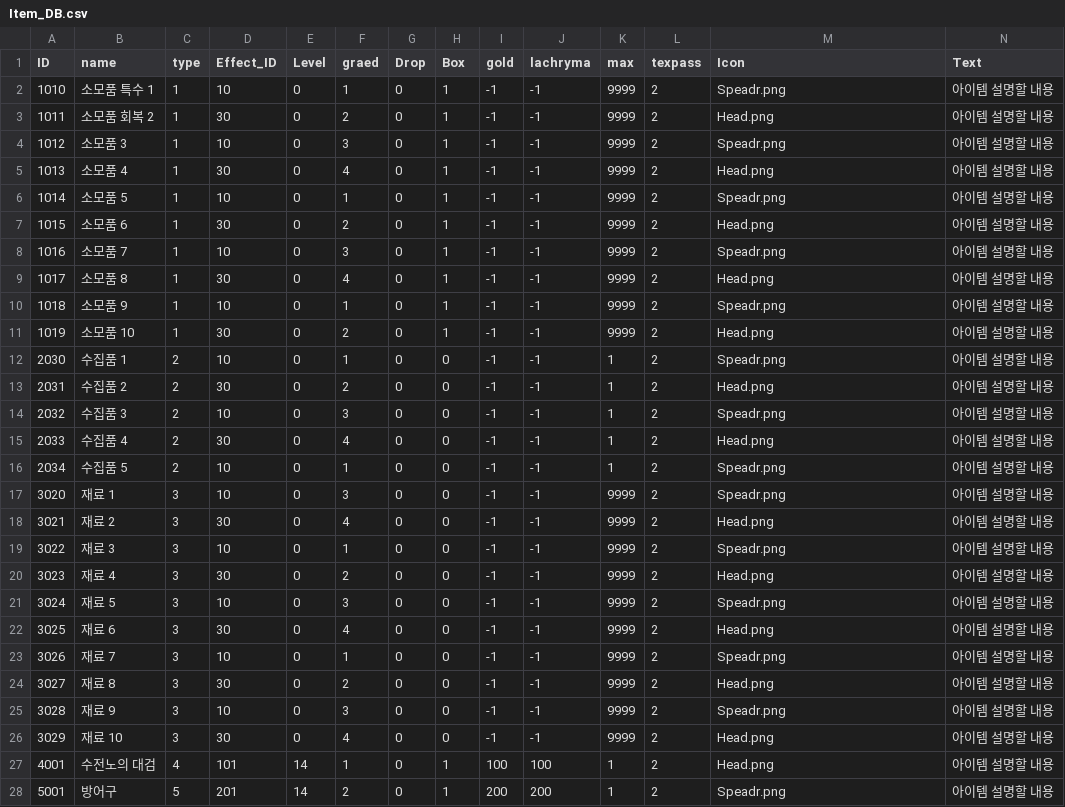
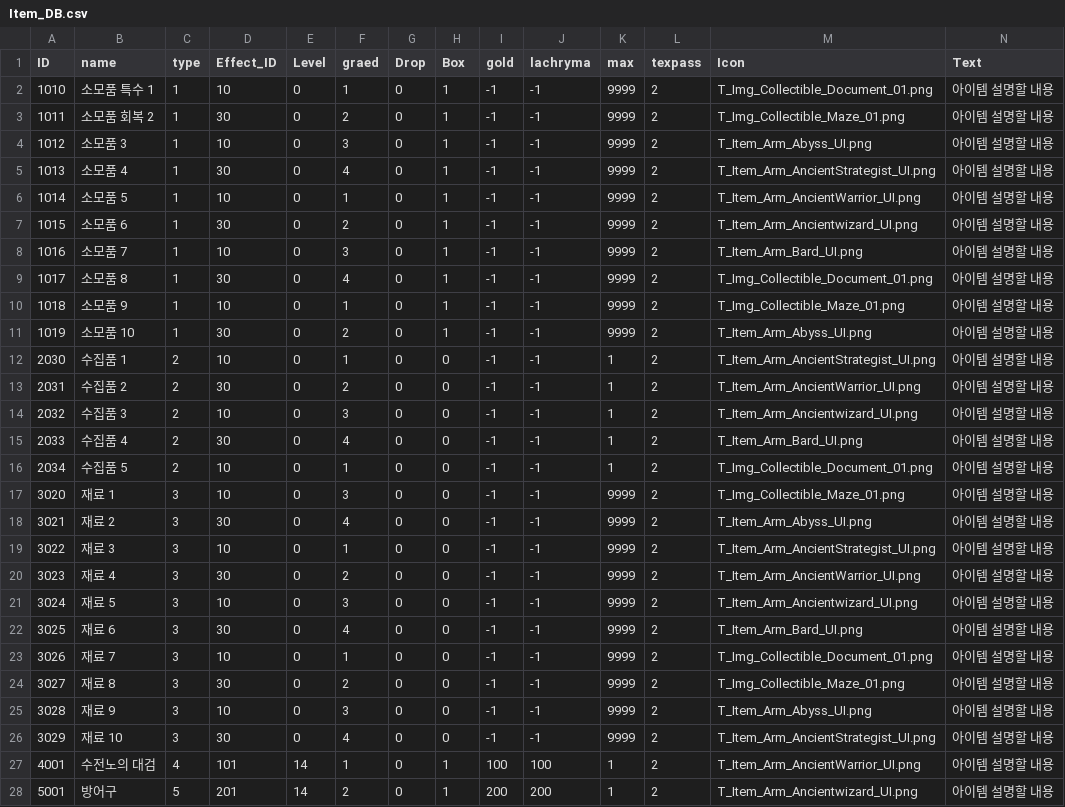
Before and after one commit to yejiv/Khazan, a CSV file: Client/Bin/Data/DB/Item_DB.csv, drawn as a sheet; only a part is shown; the diff covers the shown part only.

```diff
--- a/Client/Bin/Data/DB/Item_DB.csv
+++ b/Client/Bin/Data/DB/Item_DB.csv
@@ -1,28 +1,28 @@
 ID,name,type,Effect_ID,Level,graed,Drop,Box,gold,lachryma,max,texpass,Icon,Text
-1010,소모품 특수 1,1,10,0,1,0,1,-1,-1,9999,2,Speadr.png,아이템 설명할 내용
-1011,소모품 회복 2,1,30,0,2,0,1,-1,-1,9999,2,Head.png,아이템 설명할 내용
-1012,소모품 3,1,10,0,3,0,1,-1,-1,9999,2,Speadr.png,아이템 설명할 내용
-1013,소모품 4,1,30,0,4,0,1,-1,-1,9999,2,Head.png,아이템 설명할 내용
-1014,소모품 5,1,10,0,1,0,1,-1,-1,9999,2,Speadr.png,아이템 설명할 내용
-1015,소모품 6,1,30,0,2,0,1,-1,-1,9999,2,Head.png,아이템 설명할 내용
-1016,소모품 7,1,10,0,3,0,1,-1,-1,9999,2,Speadr.png,아이템 설명할 내용
-1017,소모품 8,1,30,0,4,0,1,-1,-1,9999,2,Head.png,아이템 설명할 내용
-1018,소모품 9,1,10,0,1,0,1,-1,-1,9999,2,Speadr.png,아이템 설명할 내용
-1019,소모품 10,1,30,0,2,0,1,-1,-1,9999,2,Head.png,아이템 설명할 내용
-2030,수집품 1,2,10,0,1,0,0,-1,-1,1,2,Speadr.png,아이템 설명할 내용
-2031,수집품 2,2,30,0,2,0,0,-1,-1,1,2,Head.png,아이템 설명할 내용
-2032,수집품 3,2,10,0,3,0,0,-1,-1,1,2,Speadr.png,아이템 설명할 내용
-2033,수집품 4,2,30,0,4,0,0,-1,-1,1,2,Head.png,아이템 설명할 내용
-2034,수집품 5,2,10,0,1,0,0,-1,-1,1,2,Speadr.png,아이템 설명할 내용
-3020,재료 1,3,10,0,3,0,0,-1,-1,9999,2,Speadr.png,아이템 설명할 내용
-3021,재료 2,3,30,0,4,0,0,-1,-1,9999,2,Head.png,아이템 설명할 내용
-3022,재료 3,3,10,0,1,0,0,-1,-1,9999,2,Speadr.png,아이템 설명할 내용
-3023,재료 4,3,30,0,2,0,0,-1,-1,9999,2,Head.png,아이템 설명할 내용
-3024,재료 5,3,10,0,3,0,0,-1,-1,9999,2,Speadr.png,아이템 설명할 내용
-3025,재료 6,3,30,0,4,0,0,-1,-1,9999,2,Head.png,아이템 설명할 내용
-3026,재료 7,3,10,0,1,0,0,-1,-1,9999,2,Speadr.png,아이템 설명할 내용
-3027,재료 8,3,30,0,2,0,0,-1,-1,9999,2,Head.png,아이템 설명할 내용
-3028,재료 9,3,10,0,3,0,0,-1,-1,9999,2,Speadr.png,아이템 설명할 내용
-3029,재료 10,3,30,0,4,0,0,-1,-1,9999,2,Head.png,아이템 설명할 내용
-4001,수전노의 대검,4,101,14,1,0,1,100,100,1,2,Head.png,아이템 설명할 내용
-5001,방어구,5,201,14,2,0,1,200,200,1,2,Speadr.png,아이템 설명할 내용
+1010,소모품 특수 1,1,10,0,1,0,1,-1,-1,9999,2,T_Img_Collectible_Document_01.png,아이템 설명할 내용
+1011,소모품 회복 2,1,30,0,2,0,1,-1,-1,9999,2,T_Img_Collectible_Maze_01.png,아이템 설명할 내용
+1012,소모품 3,1,10,0,3,0,1,-1,-1,9999,2,T_Item_Arm_Abyss_UI.png,아이템 설명할 내용
+1013,소모품 4,1,30,0,4,0,1,-1,-1,9999,2,T_Item_Arm_AncientStrategist_UI.png,아이템 설명할 내용
+1014,소모품 5,1,10,0,1,0,1,-1,-1,9999,2,T_Item_Arm_AncientWarrior_UI.png,아이템 설명할 내용
+1015,소모품 6,1,30,0,2,0,1,-1,-1,9999,2,T_Item_Arm_Ancientwizard_UI.png,아이템 설명할 내용
+1016,소모품 7,1,10,0,3,0,1,-1,-1,9999,2,T_Item_Arm_Bard_UI.png,아이템 설명할 내용
+1017,소모품 8,1,30,0,4,0,1,-1,-1,9999,2,T_Img_Collectible_Document_01.png,아이템 설명할 내용
+1018,소모품 9,1,10,0,1,0,1,-1,-1,9999,2,T_Img_Collectible_Maze_01.png,아이템 설명할 내용
+1019,소모품 10,1,30,0,2,0,1,-1,-1,9999,2,T_Item_Arm_Abyss_UI.png,아이템 설명할 내용
+2030,수집품 1,2,10,0,1,0,0,-1,-1,1,2,T_Item_Arm_AncientStrategist_UI.png,아이템 설명할 내용
+2031,수집품 2,2,30,0,2,0,0,-1,-1,1,2,T_Item_Arm_AncientWarrior_UI.png,아이템 설명할 내용
+2032,수집품 3,2,10,0,3,0,0,-1,-1,1,2,T_Item_Arm_Ancientwizard_UI.png,아이템 설명할 내용
+2033,수집품 4,2,30,0,4,0,0,-1,-1,1,2,T_Item_Arm_Bard_UI.png,아이템 설명할 내용
+2034,수집품 5,2,10,0,1,0,0,-1,-1,1,2,T_Img_Collectible_Document_01.png,아이템 설명할 내용
+3020,재료 1,3,10,0,3,0,0,-1,-1,9999,2,T_Img_Collectible_Maze_01.png,아이템 설명할 내용
+3021,재료 2,3,30,0,4,0,0,-1,-1,9999,2,T_Item_Arm_Abyss_UI.png,아이템 설명할 내용
+3022,재료 3,3,10,0,1,0,0,-1,-1,9999,2,T_Item_Arm_AncientStrategist_UI.png,아이템 설명할 내용
+3023,재료 4,3,30,0,2,0,0,-1,-1,9999,2,T_Item_Arm_AncientWarrior_UI.png,아이템 설명할 내용
+3024,재료 5,3,10,0,3,0,0,-1,-1,9999,2,T_Item_Arm_Ancientwizard_UI.png,아이템 설명할 내용
+3025,재료 6,3,30,0,4,0,0,-1,-1,9999,2,T_Item_Arm_Bard_UI.png,아이템 설명할 내용
+3026,재료 7,3,10,0,1,0,0,-1,-1,9999,2,T_Img_Collectible_Document_01.png,아이템 설명할 내용
+3027,재료 8,3,30,0,2,0,0,-1,-1,9999,2,T_Img_Collectible_Maze_01.png,아이템 설명할 내용
+3028,재료 9,3,10,0,3,0,0,-1,-1,9999,2,T_Item_Arm_Abyss_UI.png,아이템 설명할 내용
+3029,재료 10,3,30,0,4,0,0,-1,-1,9999,2,T_Item_Arm_AncientStrategist_UI.png,아이템 설명할 내용
+4001,수전노의 대검,4,101,14,1,0,1,100,100,1,2,T_Item_Arm_AncientWarrior_UI.png,아이템 설명할 내용
+5001,방어구,5,201,14,2,0,1,200,200,1,2,T_Item_Arm_Ancientwizard_UI.png,아이템 설명할 내용
```
Also changed, not shown: 1 edited cell elsewhere in this file, 9 other files.
